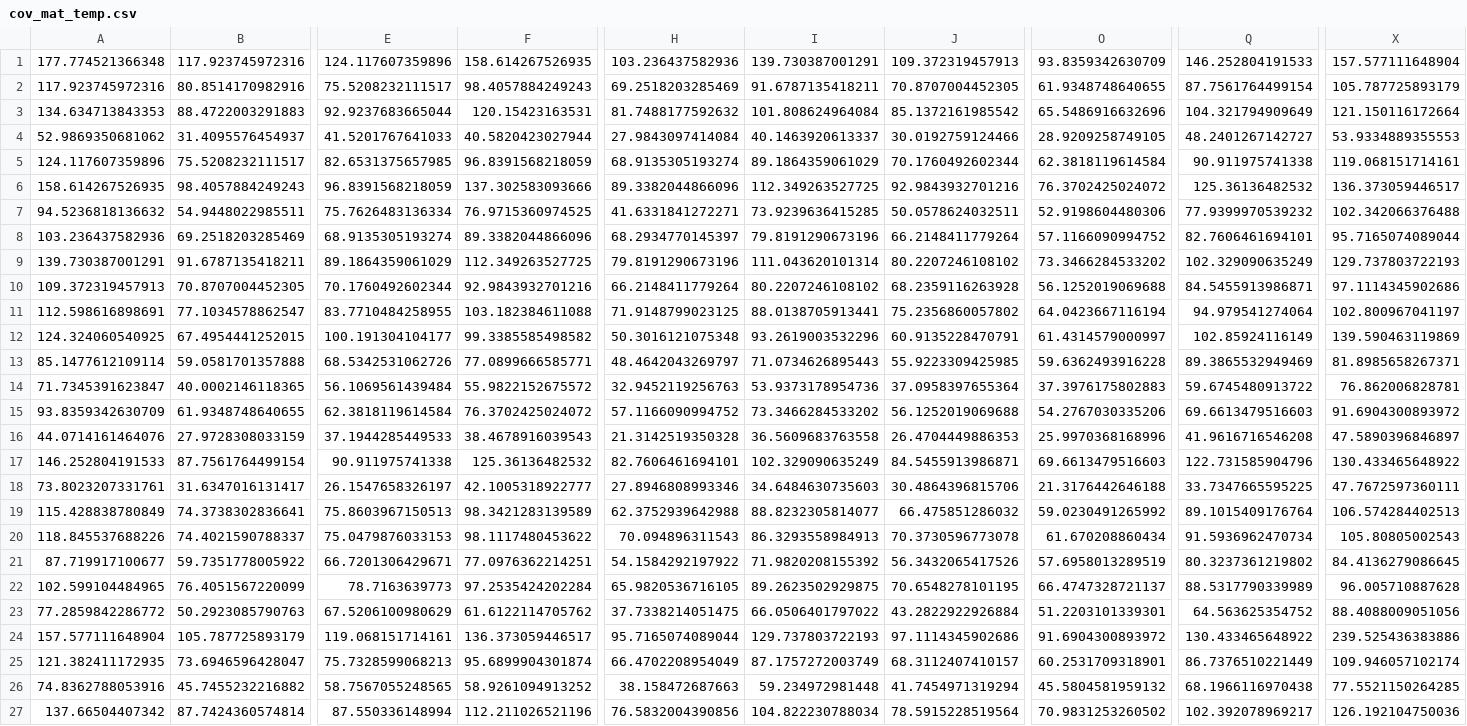
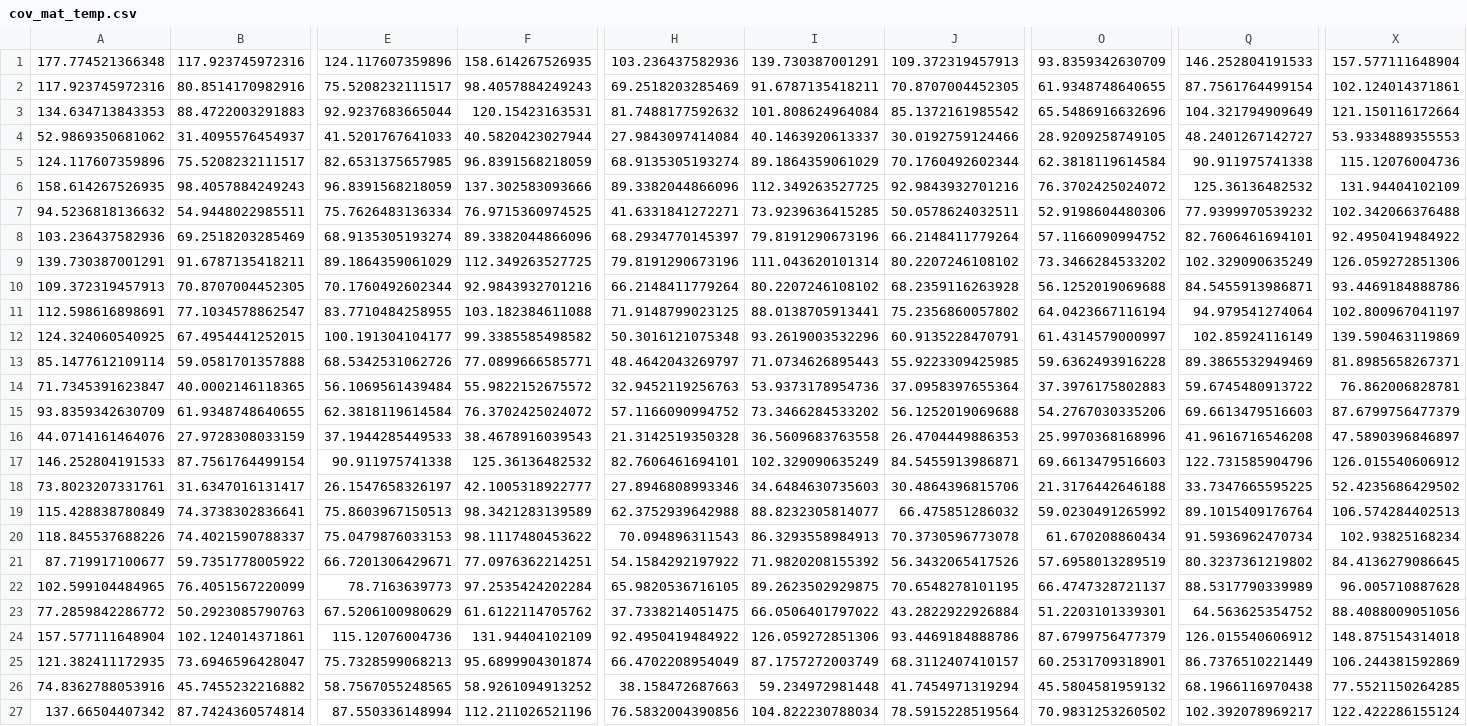
Before and after one commit to Orienfish/AQI-deploy, a CSV file: data/cov_mat_temp.csv, drawn as a sheet; only a part is shown, gaps mark what is left out; the diff covers the shown part only; the diff names each change by its address in the sheet, - before the commit and + after, or states it on an @@ line.

```diff
--- a/data/cov_mat_temp.csv
+++ b/data/cov_mat_temp.csv
-X2: 105.787725893179
+X2: 102.124014371861
-X5: 119.068151714161
+X5: 115.12076004736
-X6: 136.373059446517
+X6: 131.94404102109
-X8: 95.7165074089044
+X8: 92.4950419484922
-X9: 129.737803722193
+X9: 126.059272851306
-X10: 97.1114345902686
+X10: 93.4469184888786
-X15: 91.6904300893972
+X15: 87.6799756477379
-X17: 130.433465648922
+X17: 126.015540606912
-X18: 47.7672597360111
+X18: 52.4235686429502
-X20: 105.80805002543
+X20: 102.93825168234
-B24: 105.787725893179
+B24: 102.124014371861
-E24: 119.068151714161
+E24: 115.12076004736
-F24: 136.373059446517
+F24: 131.94404102109
-H24: 95.7165074089044
+H24: 92.4950419484922
-I24: 129.737803722193
+I24: 126.059272851306
-J24: 97.1114345902686
+J24: 93.4469184888786
-O24: 91.6904300893972
+O24: 87.6799756477379
-Q24: 130.433465648922
+Q24: 126.015540606912
-X24: 239.525436383886
+X24: 148.875154314018
-X25: 109.946057102174
+X25: 106.244381592869
-X27: 126.192104750036
+X27: 122.422286155124
```
Also changed, not shown: 4 edited cells elsewhere in this file, data/corr_mat_temp.csv, data/dataT.csv, 3 other files.
